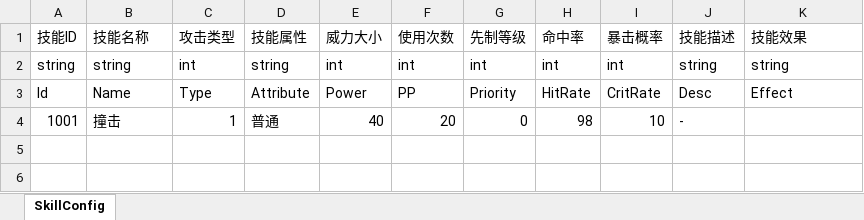
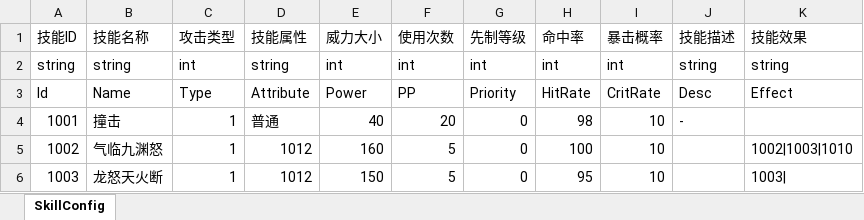
Before and after one commit to Imnothing/MY_GAME_001, an Excel workbook: 数据表/J-技能表.xlsx, sheet SkillConfig, drawn as a sheet; values as stored, in another font and other column widths than the file's, no borders; the diff names each change by its address in the sheet, - before the commit and + after, or states it on an @@ line.

```diff
--- a/数据表/J-技能表.xlsx (sheet SkillConfig)
+++ b/数据表/J-技能表.xlsx (sheet SkillConfig)
+row 5: 1002 | 气临九渊怒 | 1 | 1012 | 160 | 5 | 0 | 100 | 10 |  | 1002|1003|1010
+row 6: 1003 | 龙怒天火断 | 1 | 1012 | 150 | 5 | 0 | 95 | 10 |  | 1003
```
Also changed, not shown: 数据表/H-回合制效果表.xlsx, 数据表/J-精灵信息表.xlsx, 42 other files.
